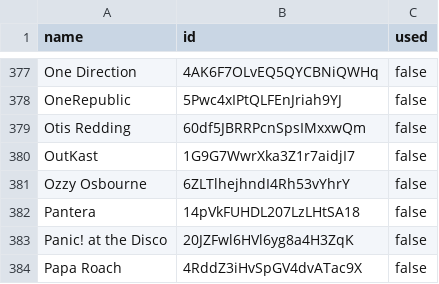
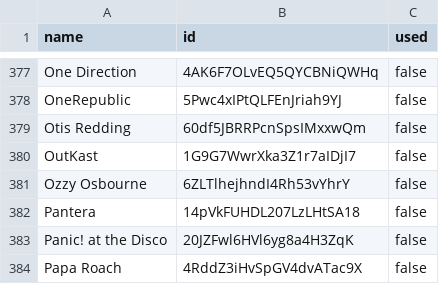
Before and after one commit to jacob-fm/spotify-guesser, a CSV file: src/data/target_pool.csv, drawn as a sheet; only a part is shown, gaps mark what is left out.

Commit message:
fix artist id for outkast

```diff
--- a/src/data/target_pool.csv
+++ b/src/data/target_pool.csv
@@ -379,3 +379,3 @@ OneRepublic,5Pwc4xIPtQLFEnJriah9YJ,false
 Otis Redding,60df5JBRRPcnSpsIMxxwQm,false
-OutKast,1G9G7WwrXka3Z1r7aidjI7,false
+OutKast,1G9G7WwrXka3Z1r7aIDjI7,false
 Ozzy Osbourne,6ZLTlhejhndI4Rh53vYhrY,false
```
